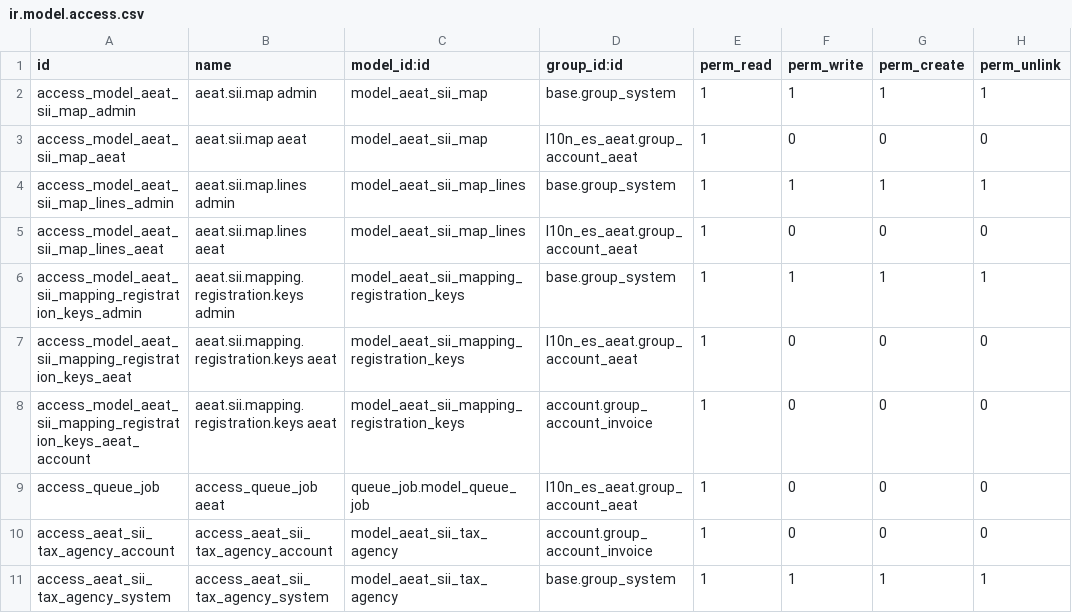
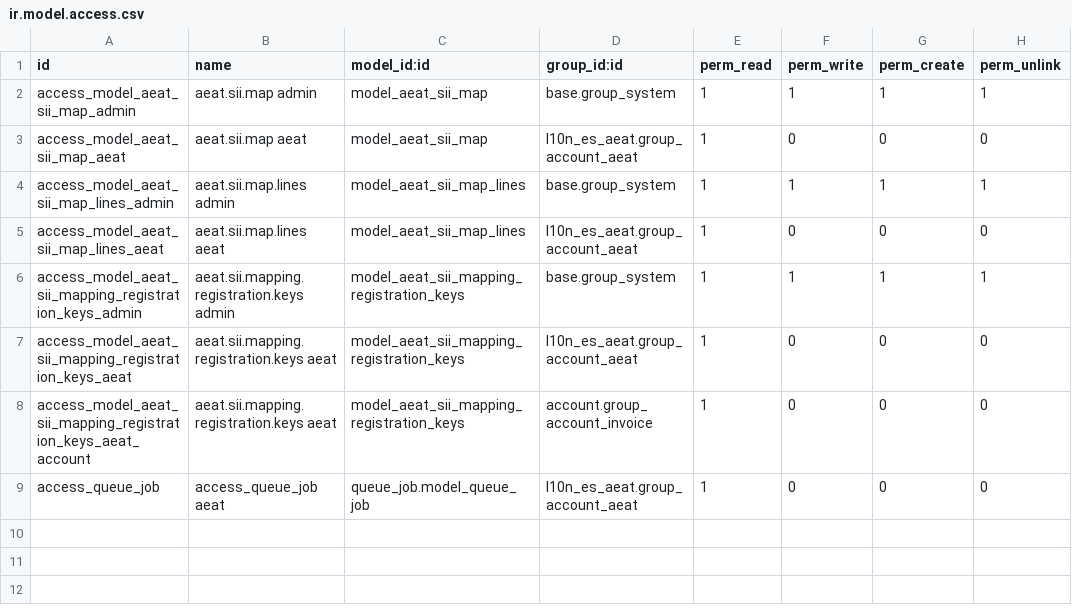
Before and after one commit to ForgeFlow/l10n-spain, a CSV file: l10n_es_aeat_sii_oca/security/ir.model.access.csv, drawn as a sheet; the diff names each change by its address in the sheet, - before the commit and + after, or states it on an @@ line.

Commit message:
[IMP] l10n_es_aeat_sii_oca: migrate to common aeat.tax.agency
* Remove duality with ir.config.parameters. Now it is required to
  set a tax agency.
* migration scripts included.

```diff
--- a/l10n_es_aeat_sii_oca/security/ir.model.access.csv
+++ b/l10n_es_aeat_sii_oca/security/ir.model.access.csv
-row 10: access_aeat_sii_tax_agency_account | access_aeat_sii_tax_agency_account | model_aeat_sii_tax_agency | account.group_account_invoice | 1 | 0 | 0 | 0
-row 11: access_aeat_sii_tax_agency_system | access_aeat_sii_tax_agency_system | model_aeat_sii_tax_agency | base.group_system | 1 | 1 | 1 | 1
```
Also changed, not shown: 14 other files.
